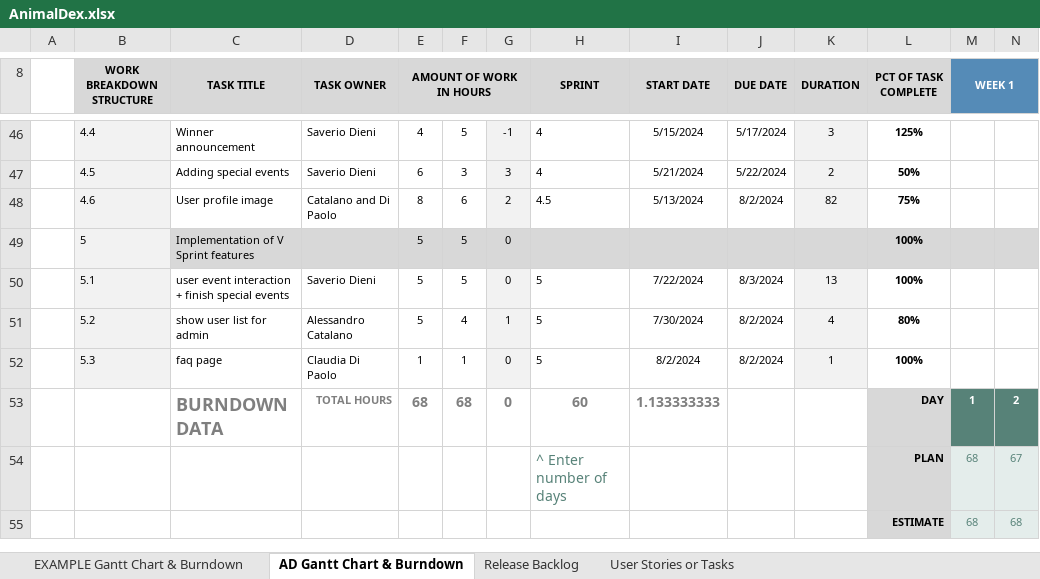
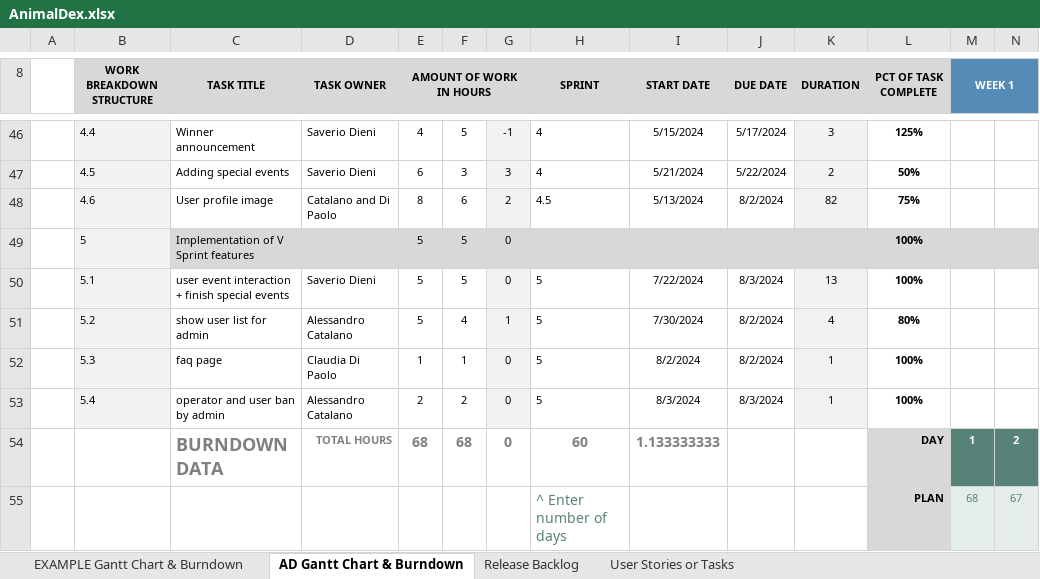
Before and after one commit to Neutrino6/AnimalDex, an Excel workbook: docs/AnimalDex.xlsx, sheet AD Gantt Chart & Burndown, drawn as a sheet; only a part is shown, gaps mark what is left out; the shorter side is filled out with more unchanged rows; values as stored, in another font and other column widths than the file's, no borders; charts and pictures not drawn; rows hold the shown columns only; the diff names each change by its address in the sheet, - before the commit and + after, or states it on an @@ line.

Commit message:
admin ban completed

```diff
--- a/docs/AnimalDex.xlsx (sheet AD Gantt Chart & Burndown)
+++ b/docs/AnimalDex.xlsx (sheet AD Gantt Chart & Burndown)
+row 53:  | 5.4 | operator and user ban by admin | Alessandro Catalano | 2 | 2 | 0 | 5 | 8/3/2024 | 8/3/2024 | 1 | 100%
```
Also changed, not shown: sheet Release Backlog, charts or pictures, 4 other files.
